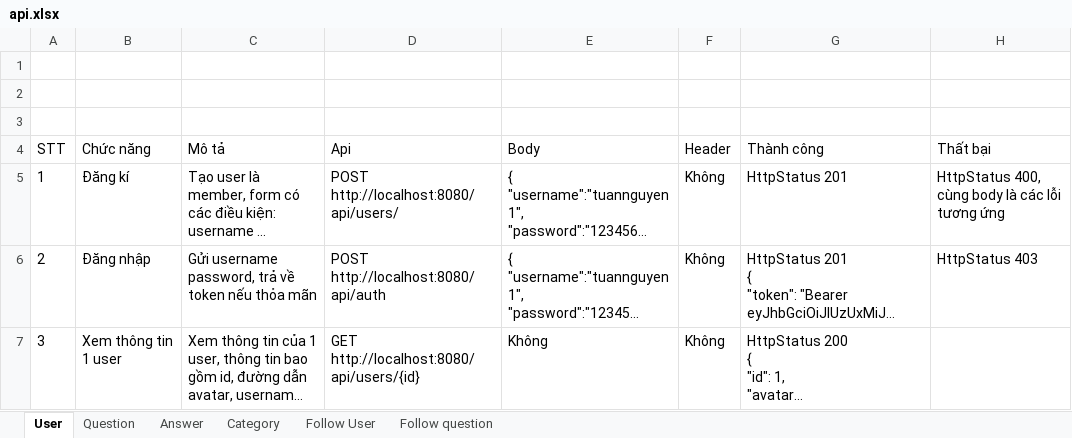
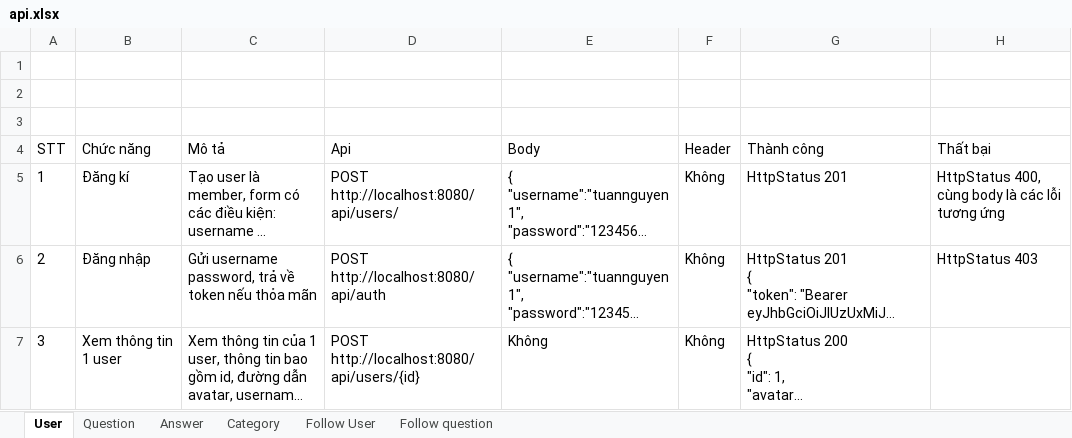
Before and after one commit to tuan1412/bk-ask-forum, an Excel workbook: src/main/resources/api.xlsx, sheet User, drawn as a sheet; long unchanged cells end in …; values as stored, in another font and other column widths than the file's, no borders; the diff names each change by its address in the sheet, - before the commit and + after, or states it on an @@ line.

```diff
--- a/src/main/resources/api.xlsx (sheet User)
+++ b/src/main/resources/api.xlsx (sheet User)
-D7 (Api): GET http://localhost:8080/api/users/{id}
+D7 (Api): POST http://localhost:8080/api/users/{id}
```
Also changed, not shown: sheet Question, sheet Category, sheet Answer, 24 other files.
